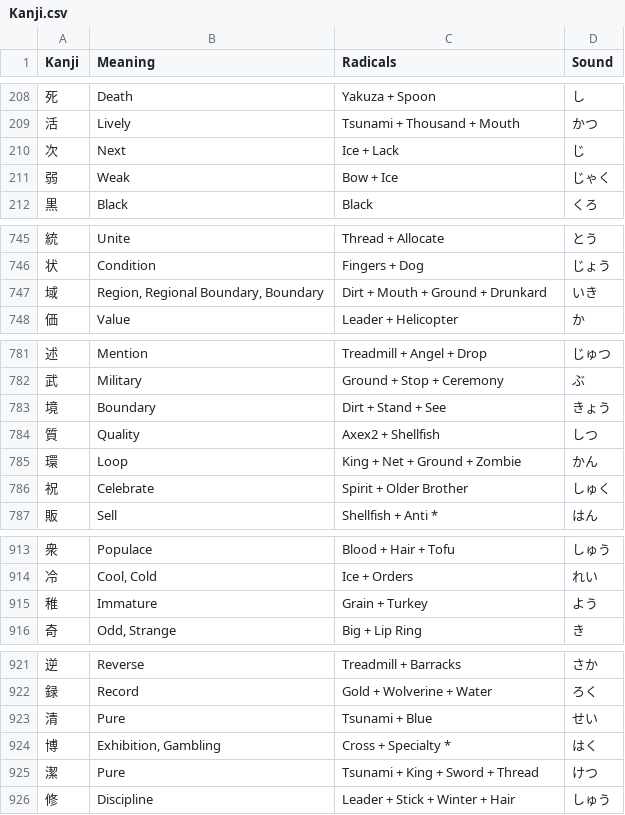
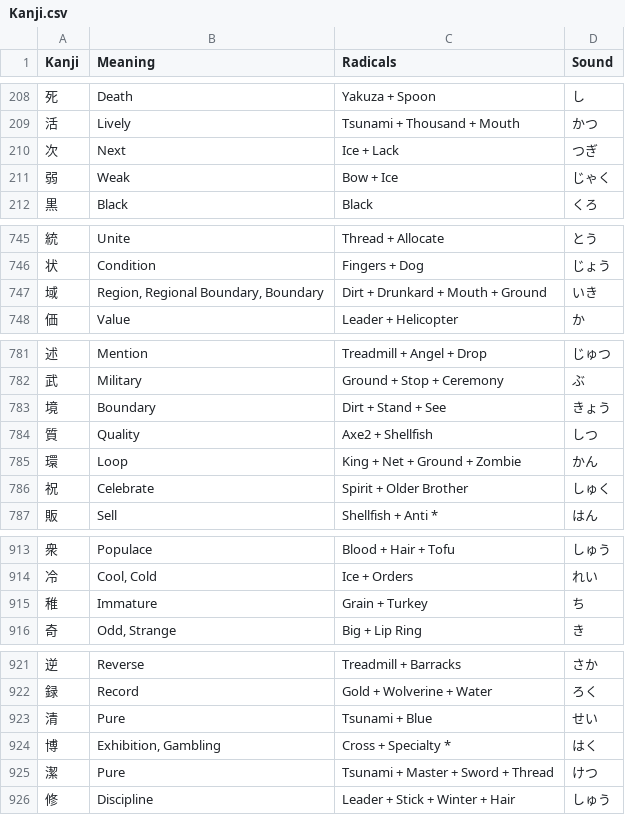
Before and after one commit to Goezs/kanji_with_radicals, a CSV file: Kanji.csv, drawn as a sheet; only a part is shown, gaps mark what is left out.

Commit message:
kanji.csv - Spells and orders

```diff
--- a/Kanji.csv
+++ b/Kanji.csv
@@ -209,3 +209,3 @@ Kanji,Meaning,Radicals,Sound
 活,Lively,Tsunami + Thousand + Mouth,かつ
-次,Next,Ice + Lack,じ
+次,Next,Ice + Lack,つぎ
 弱,Weak,Bow + Ice,じゃく
@@ -746,3 +746,3 @@ Kanji,Meaning,Radicals,Sound
 状,Condition,Fingers + Dog,じょう
-域,"Region, Regional Boundary, Boundary",Dirt + Mouth + Ground + Drunkard,いき
+域,"Region, Regional Boundary, Boundary",Dirt + Drunkard + Mouth + Ground,いき
 価,Value,Leader + Helicopter,か
@@ -783,3 +783,3 @@ Kanji,Meaning,Radicals,Sound
 境,Boundary,Dirt + Stand + See,きょう
-質,Quality,Axex2 + Shellfish,しつ
+質,Quality,Axe2 + Shellfish,しつ
 環,Loop,King + Net + Ground + Zombie,かん
@@ -914,3 +914,3 @@ Kanji,Meaning,Radicals,Sound
 冷,"Cool, Cold",Ice + Orders,れい
-稚,Immature,Grain + Turkey,よう
+稚,Immature,Grain + Turkey,ち
 奇,"Odd, Strange",Big + Lip Ring,き
@@ -924,3 +924,3 @@ Kanji,Meaning,Radicals,Sound
 博,"Exhibition, Gambling",Cross + Specialty *,はく
-潔,Pure,Tsunami + King + Sword + Thread,けつ
+潔,Pure,Tsunami + Master + Sword + Thread,けつ
 修,Discipline,Leader + Stick + Winter + Hair,しゅう
```
